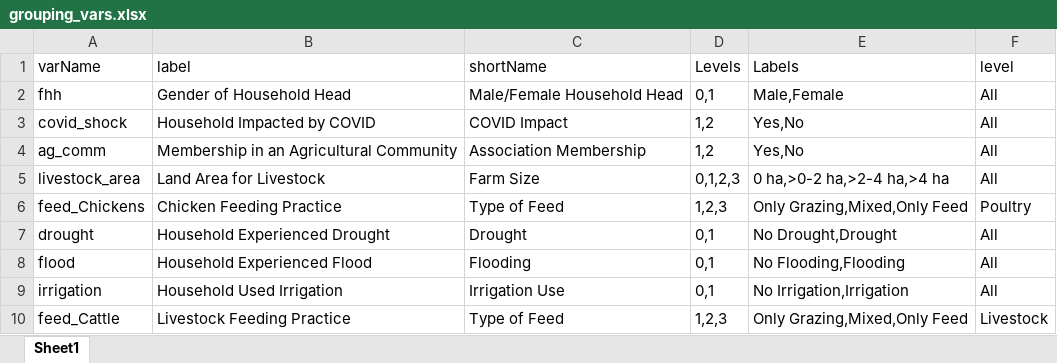
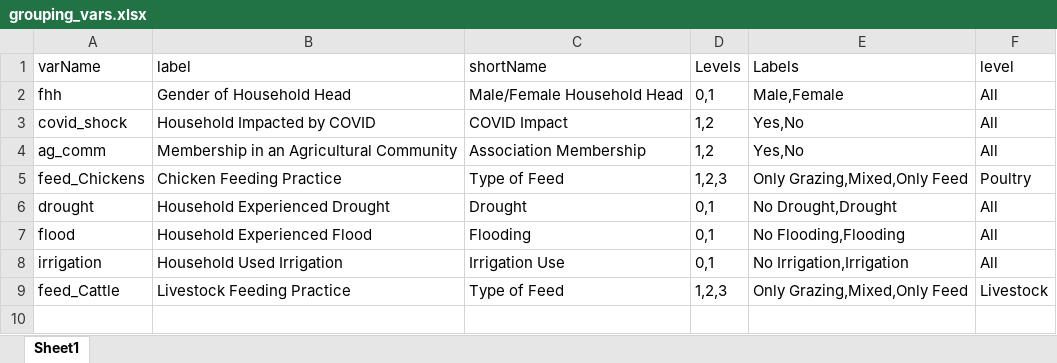
Before and after one commit to EvansSchoolPolicyAnalysisAndResearch/50x30_AQP, an Excel workbook: agquery/Update/grouping_vars.xlsx, sheet Sheet1, drawn as a sheet; values as stored, in another font and other column widths than the file's, no borders; the diff names each change by its address in the sheet, - before the commit and + after, or states it on an @@ line.

```diff
--- a/agquery/Update/grouping_vars.xlsx (sheet Sheet1)
+++ b/agquery/Update/grouping_vars.xlsx (sheet Sheet1)
-row 5: livestock_area | Land Area for Livestock | Farm Size | 0,1,2,3 | 0 ha,>0-2 ha,>2-4 ha,>4 ha | All
```
Also changed, not shown: agquery/Update/Policy_Link.xlsx, agquery/Update/indicators.xlsx, 3 other files.
